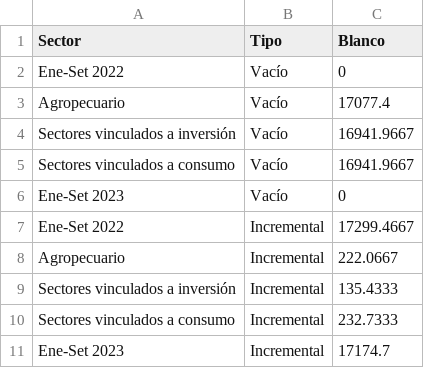
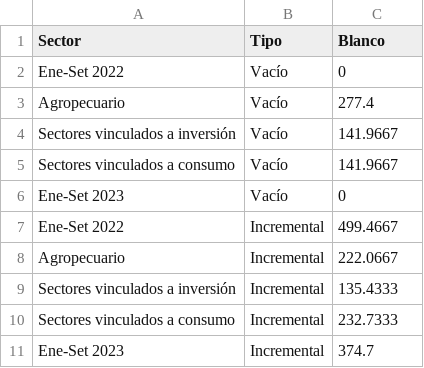
Before and after one commit to vfuentesc/Informes-IPE, a CSV file: 2023-11-26 Situación del empleo/IPE EC - Situación del empleo - g4.csv, drawn as a sheet.

Commit message:
Update IPE EC - Situación del empleo - g4.csv

```diff
--- a/2023-11-26 Situación del empleo/IPE EC - Situación del empleo - g4.csv
+++ b/2023-11-26 Situación del empleo/IPE EC - Situación del empleo - g4.csv
@@ -2,7 +2,7 @@
 Ene-Set 2022,Vacío,0
-Agropecuario,Vacío,17077.4
-Sectores vinculados a inversión,Vacío,16941.9667
-Sectores vinculados a consumo,Vacío,16941.9667
+Agropecuario,Vacío,277.4
+Sectores vinculados a inversión,Vacío,141.9667
+Sectores vinculados a consumo,Vacío,141.9667
 Ene-Set 2023,Vacío,0
-Ene-Set 2022,Incremental,17299.4667
+Ene-Set 2022,Incremental,499.4667
 Agropecuario,Incremental,222.0667
@@ -10,2 +10,2 @@ Sectores vinculados a inversión,Incremental,135.4333
 Sectores vinculados a consumo,Incremental,232.7333
-Ene-Set 2023,Incremental,17174.7
+Ene-Set 2023,Incremental,374.7
```
